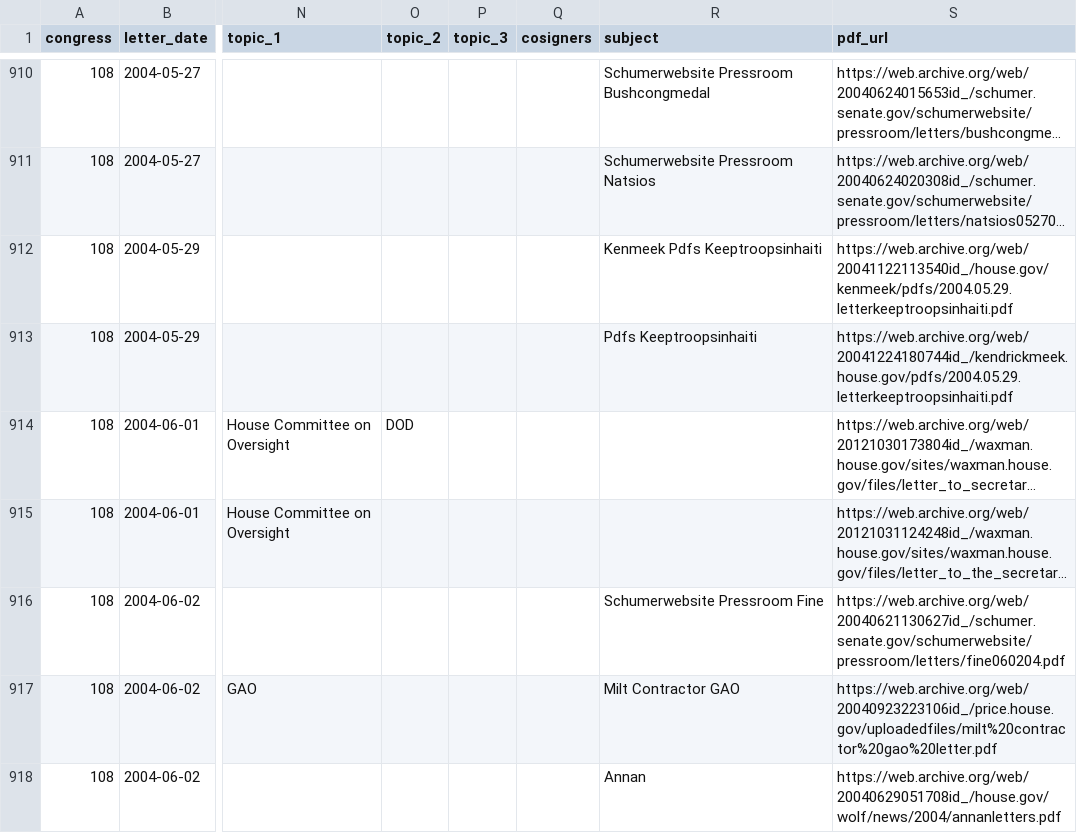
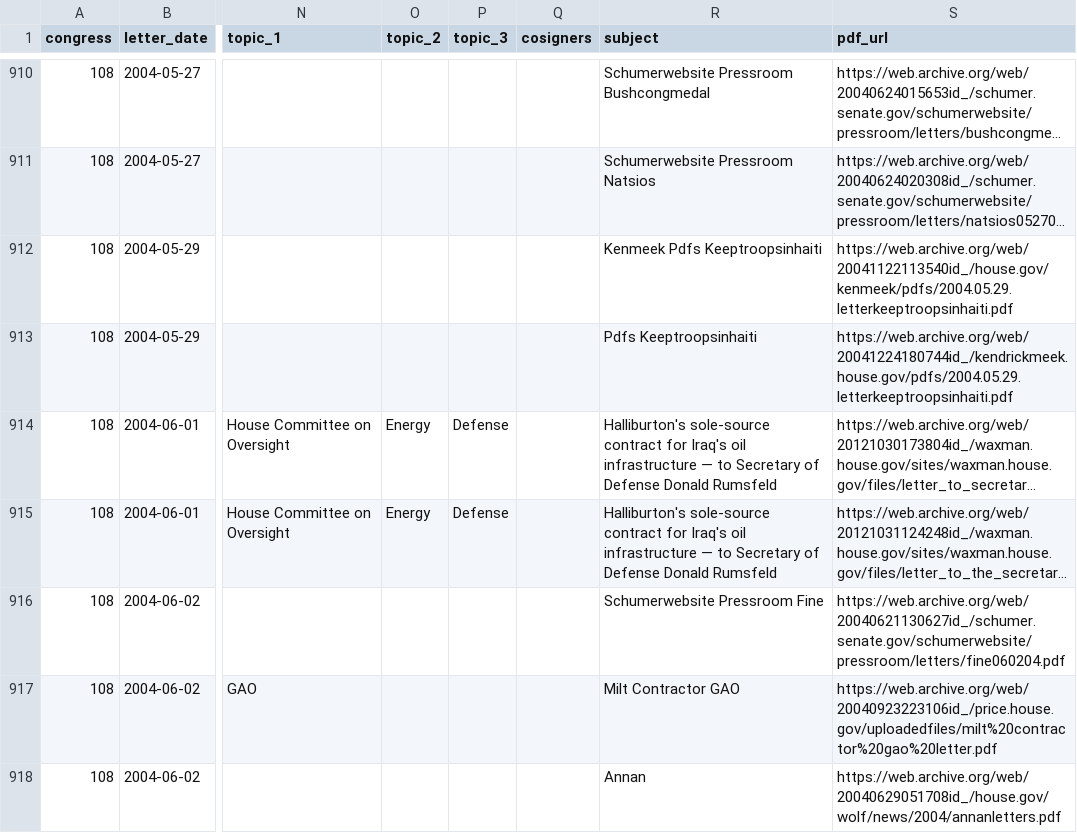
Before and after one commit to internetarchivecanada/Explorer-Congressional-Letters-108, a CSV file: data/letters-from-congress-108th.csv, drawn as a sheet; only a part is shown, gaps mark what is left out; long unchanged cells end in …; the diff names each change by its address in the sheet, - before the commit and + after, or states it on an @@ line.

```diff
--- a/data/letters-from-congress-108th.csv
+++ b/data/letters-from-congress-108th.csv
-O914 (topic_2): DOD
+O914 (topic_2): Energy
-P914:P915 (topic_3): (empty)
+P914:P915 (topic_3): Defense
-R914:R915 (subject): (empty)
+R914:R915 (subject): Halliburton's sole-source contract for Iraq's oil infrastructure — to Secretary of Defense Donald Rumsfeld
-O915 (topic_2): (empty)
+O915 (topic_2): Energy
```
Also changed, not shown: 32 other files.
